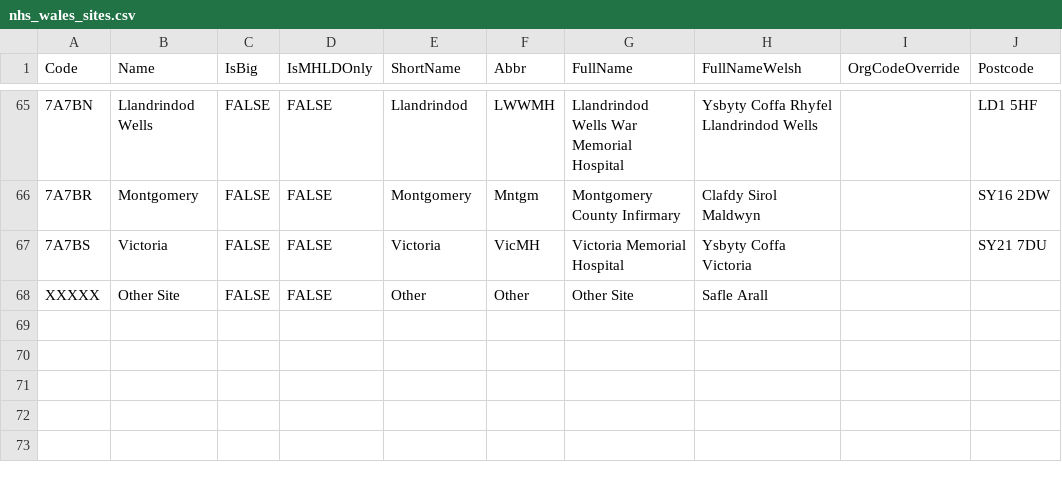
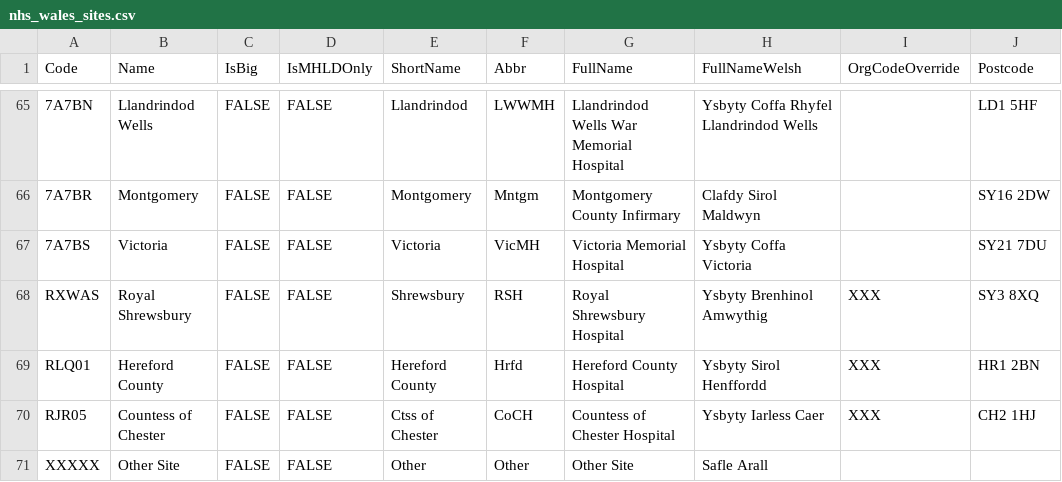
Before and after one commit to stupidpupil/r_nhs_wales_orgs_and_sites, a CSV file: data-raw/nhs_wales_sites.csv, drawn as a sheet; only a part is shown, gaps mark what is left out; the diff names each change by its address in the sheet, - before the commit and + after, or states it on an @@ line.

Commit message:
Add three sites in England

```diff
--- a/data-raw/nhs_wales_sites.csv
+++ b/data-raw/nhs_wales_sites.csv
+row 68: RXWAS | Royal Shrewsbury | FALSE | FALSE | Shrewsbury | RSH | Royal Shrewsbury Hospital | Ysbyty Brenhinol Amwythig | XXX | SY3 8XQ
+row 69: RLQ01 | Hereford County | FALSE | FALSE | Hereford County | Hrfd | Hereford County Hospital | Ysbyty Sirol Henffordd | XXX | HR1 2BN
+row 70: RJR05 | Countess of Chester | FALSE | FALSE | Ctss of Chester | CoCH | Countess of Chester Hospital | Ysbyty Iarless Caer | XXX | CH2 1HJ
```
Also changed, not shown: 3 other files.
